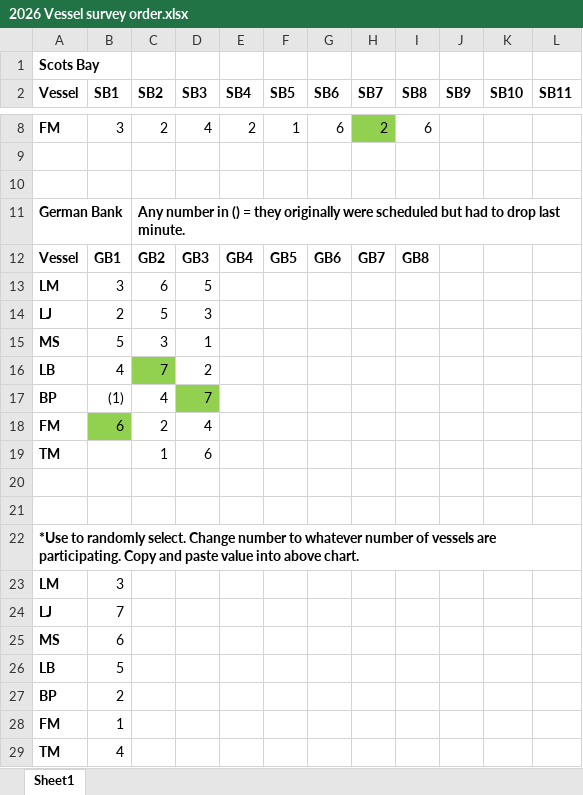
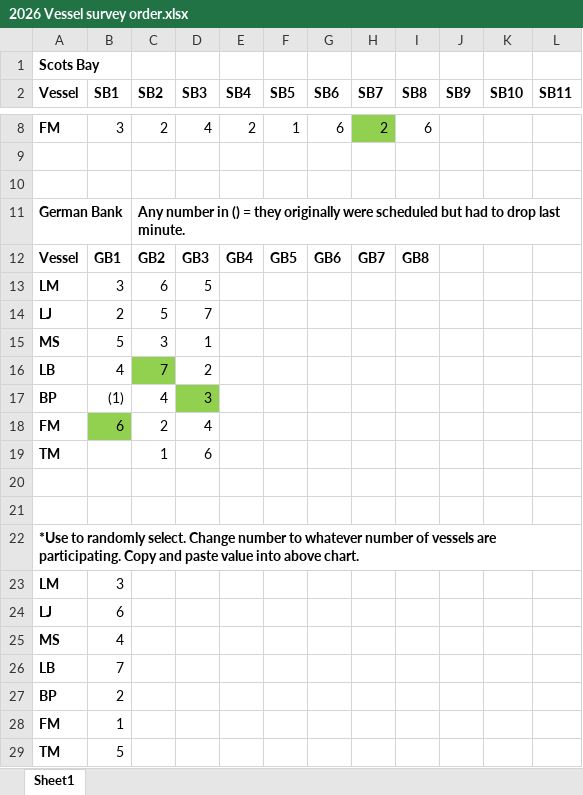
Before and after one commit to HerringScience/HerringScience.github.io, an Excel workbook: Surveys/2026/2026 Vessel survey order.xlsx, sheet Sheet1, drawn as a sheet; only a part is shown, gaps mark what is left out; values as stored, in another font and other column widths than the file's, no borders; the diff names each change by its address in the sheet, - before the commit and + after, or states it on an @@ line.

```diff
--- a/Surveys/2026/2026 Vessel survey order.xlsx (sheet Sheet1)
+++ b/Surveys/2026/2026 Vessel survey order.xlsx (sheet Sheet1)
-D14 (SB3): 3
+D14 (SB3): 7
-D17 (SB3): 7
+D17 (SB3): 3
-B24 (SB1): 7
+B24 (SB1): 6
-B25 (SB1): 6
+B25 (SB1): 4
-B26 (SB1): 5
+B26 (SB1): 7
-B29 (SB1): 4
+B29 (SB1): 5
```
Also changed, not shown: Surveys/Survey Lines/Survey Lines Update 2026.xlsx, Surveys/Survey Lines/Survey Lines.xlsx, 35 other files.
